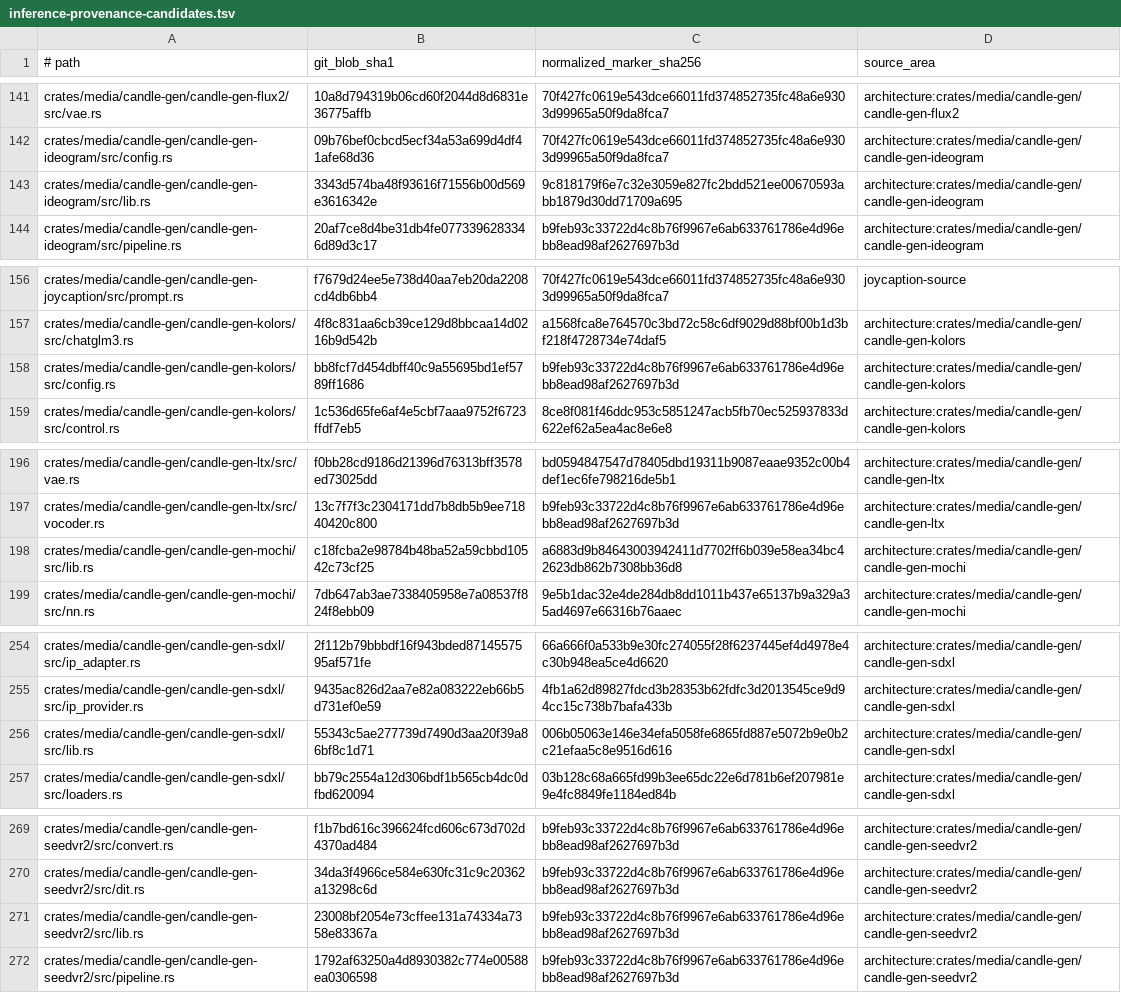
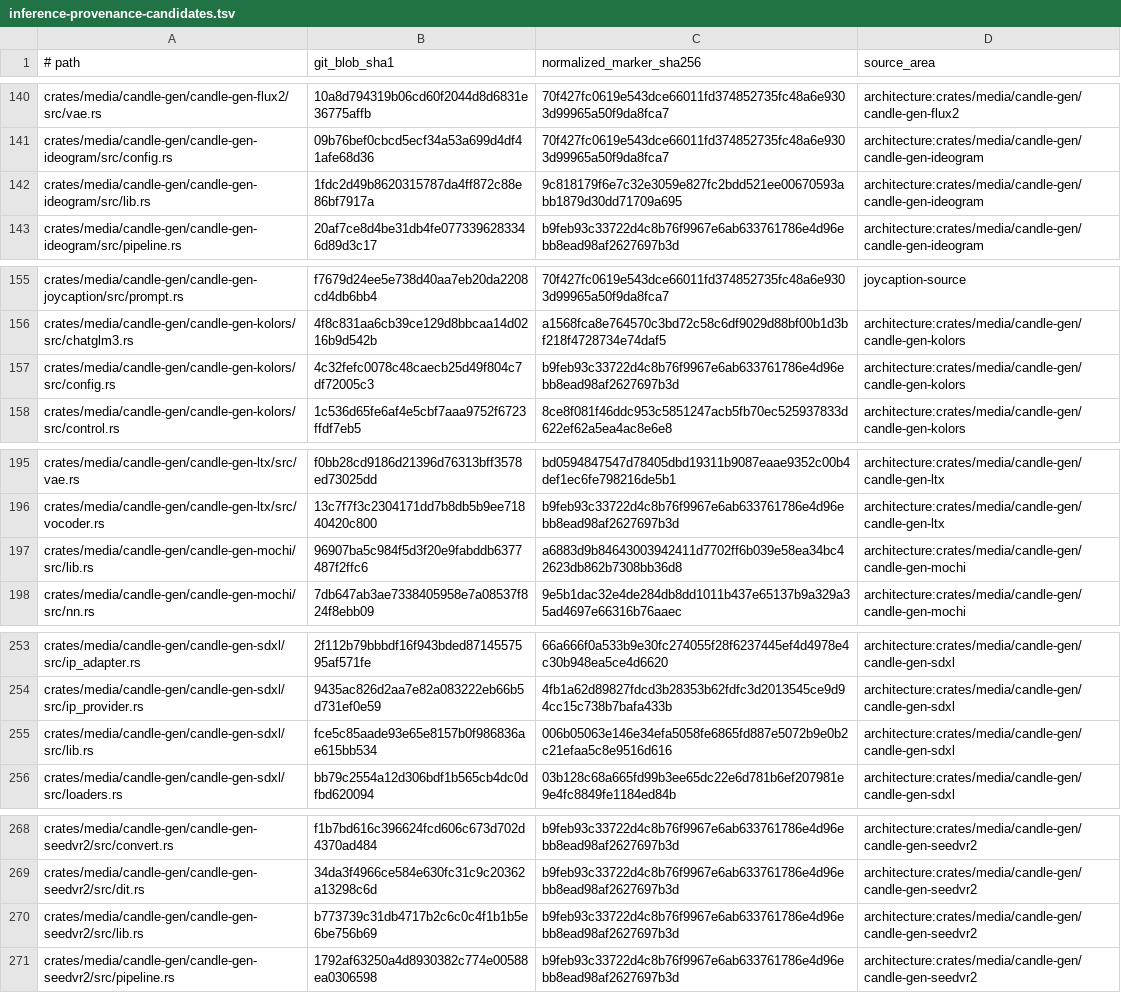
Before and after one commit to SceneWorks/SceneWorks, a TSV file: config/inference-provenance-candidates.tsv, drawn as a sheet; only a part is shown, gaps mark what is left out; the diff covers the shown part only.

```diff
--- a/config/inference-provenance-candidates.tsv
+++ b/config/inference-provenance-candidates.tsv
@@ -142,3 +141,3 @@ crates/media/candle-gen/candle-gen-flux2/src/vae.rs	10a8d794319b06cd60f2044d8d68
 crates/media/candle-gen/candle-gen-ideogram/src/config.rs	09b76bef0cbcd5ecf34a53a699d4df41afe68d36	70f427fc0619e543dce66011fd374852735fc48a6e9303d99965a50f9da8fca7	architecture:crates/media/candle-gen/candle-gen-ideogram
-crates/media/candle-gen/candle-gen-ideogram/src/lib.rs	3343d574ba48f93616f71556b00d569e3616342e	9c818179f6e7c32e3059e827fc2bdd521ee00670593abb1879d30dd71709a695	architecture:crates/media/candle-gen/candle-gen-ideogram
+crates/media/candle-gen/candle-gen-ideogram/src/lib.rs	1fdc2d49b8620315787da4ff872c88e86bf7917a	9c818179f6e7c32e3059e827fc2bdd521ee00670593abb1879d30dd71709a695	architecture:crates/media/candle-gen/candle-gen-ideogram
 crates/media/candle-gen/candle-gen-ideogram/src/pipeline.rs	20af7ce8d4be31db4fe0773396283346d89d3c17	b9feb93c33722d4c8b76f9967e6ab633761786e4d96ebb8ead98af2627697b3d	architecture:crates/media/candle-gen/candle-gen-ideogram
@@ -157,3 +156,3 @@ crates/media/candle-gen/candle-gen-joycaption/src/prompt.rs	f7679d24ee5e738d40aa
 crates/media/candle-gen/candle-gen-kolors/src/chatglm3.rs	4f8c831aa6cb39ce129d8bbcaa14d0216b9d542b	a1568fca8e764570c3bd72c58c6df9029d88bf00b1d3bf218f4728734e74daf5	architecture:crates/media/candle-gen/candle-gen-kolors
-crates/media/candle-gen/candle-gen-kolors/src/config.rs	bb8fcf7d454dbff40c9a55695bd1ef5789ff1686	b9feb93c33722d4c8b76f9967e6ab633761786e4d96ebb8ead98af2627697b3d	architecture:crates/media/candle-gen/candle-gen-kolors
+crates/media/candle-gen/candle-gen-kolors/src/config.rs	4c32fefc0078c48caecb25d49f804c7df72005c3	b9feb93c33722d4c8b76f9967e6ab633761786e4d96ebb8ead98af2627697b3d	architecture:crates/media/candle-gen/candle-gen-kolors
 crates/media/candle-gen/candle-gen-kolors/src/control.rs	1c536d65fe6af4e5cbf7aaa9752f6723ffdf7eb5	8ce8f081f46ddc953c5851247acb5fb70ec525937833d622ef62a5ea4ac8e6e8	architecture:crates/media/candle-gen/candle-gen-kolors
@@ -197,3 +196,3 @@ crates/media/candle-gen/candle-gen-ltx/src/vae.rs	f0bb28cd9186d21396d76313bff357
 crates/media/candle-gen/candle-gen-ltx/src/vocoder.rs	13c7f7f3c2304171dd7b8db5b9ee71840420c800	b9feb93c33722d4c8b76f9967e6ab633761786e4d96ebb8ead98af2627697b3d	architecture:crates/media/candle-gen/candle-gen-ltx
-crates/media/candle-gen/candle-gen-mochi/src/lib.rs	c18fcba2e98784b48ba52a59cbbd10542c73cf25	a6883d9b84643003942411d7702ff6b039e58ea34bc42623db862b7308bb36d8	architecture:crates/media/candle-gen/candle-gen-mochi
+crates/media/candle-gen/candle-gen-mochi/src/lib.rs	96907ba5c984f5d3f20e9fabddb6377487f2ffc6	a6883d9b84643003942411d7702ff6b039e58ea34bc42623db862b7308bb36d8	architecture:crates/media/candle-gen/candle-gen-mochi
 crates/media/candle-gen/candle-gen-mochi/src/nn.rs	7db647ab3ae7338405958e7a08537f824f8ebb09	9e5b1dac32e4de284db8dd1011b437e65137b9a329a35ad4697e66316b76aaec	architecture:crates/media/candle-gen/candle-gen-mochi
@@ -255,3 +254,3 @@ crates/media/candle-gen/candle-gen-sdxl/src/ip_adapter.rs	2f112b79bbbdf16f943bde
 crates/media/candle-gen/candle-gen-sdxl/src/ip_provider.rs	9435ac826d2aa7e82a083222eb66b5d731ef0e59	4fb1a62d89827fdcd3b28353b62fdfc3d2013545ce9d94cc15c738b7bafa433b	architecture:crates/media/candle-gen/candle-gen-sdxl
-crates/media/candle-gen/candle-gen-sdxl/src/lib.rs	55343c5ae277739d7490d3aa20f39a86bf8c1d71	006b05063e146e34efa5058fe6865fd887e5072b9e0b2c21efaa5c8e9516d616	architecture:crates/media/candle-gen/candle-gen-sdxl
+crates/media/candle-gen/candle-gen-sdxl/src/lib.rs	fce5c85aade93e65e8157b0f986836ae615bb534	006b05063e146e34efa5058fe6865fd887e5072b9e0b2c21efaa5c8e9516d616	architecture:crates/media/candle-gen/candle-gen-sdxl
 crates/media/candle-gen/candle-gen-sdxl/src/loaders.rs	bb79c2554a12d306bdf1b565cb4dc0dfbd620094	03b128c68a665fd99b3ee65dc22e6d781b6ef207981e9e4fc8849fe1184ed84b	architecture:crates/media/candle-gen/candle-gen-sdxl
@@ -270,3 +269,3 @@ crates/media/candle-gen/candle-gen-seedvr2/src/convert.rs	f1b7bd616c396624fcd606
 crates/media/candle-gen/candle-gen-seedvr2/src/dit.rs	34da3f4966ce584e630fc31c9c20362a13298c6d	b9feb93c33722d4c8b76f9967e6ab633761786e4d96ebb8ead98af2627697b3d	architecture:crates/media/candle-gen/candle-gen-seedvr2
-crates/media/candle-gen/candle-gen-seedvr2/src/lib.rs	23008bf2054e73cffee131a74334a7358e83367a	b9feb93c33722d4c8b76f9967e6ab633761786e4d96ebb8ead98af2627697b3d	architecture:crates/media/candle-gen/candle-gen-seedvr2
+crates/media/candle-gen/candle-gen-seedvr2/src/lib.rs	b773739c31db4717b2c6c0c4f1b1b5e6be756b69	b9feb93c33722d4c8b76f9967e6ab633761786e4d96ebb8ead98af2627697b3d	architecture:crates/media/candle-gen/candle-gen-seedvr2
 crates/media/candle-gen/candle-gen-seedvr2/src/pipeline.rs	1792af63250a4d8930382c774e00588ea0306598	b9feb93c33722d4c8b76f9967e6ab633761786e4d96ebb8ead98af2627697b3d	architecture:crates/media/candle-gen/candle-gen-seedvr2
```
Also changed, not shown: 1 removed row and 19 edited cells elsewhere in this file, 11 other files.
